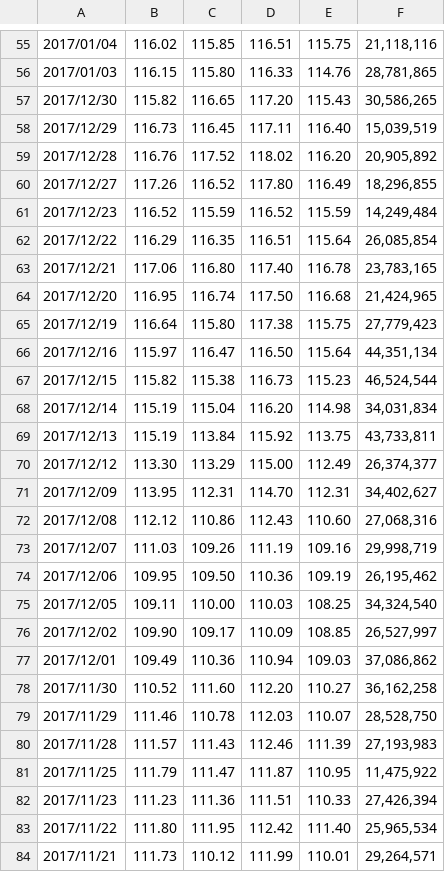
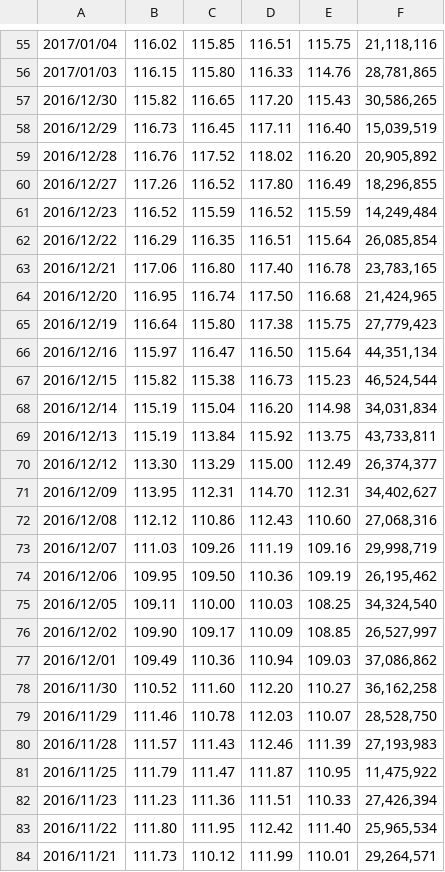
Before and after one commit to hearmstinj/pp2, a CSV file: CSV/aapl_HistoricalQuotes.csv, drawn as a sheet; only a part is shown, gaps mark what is left out; the diff covers the shown part only.

```diff
--- a/CSV/aapl_HistoricalQuotes.csv
+++ b/CSV/aapl_HistoricalQuotes.csv
@@ -56,29 +56,29 @@
 2017/01/03,116.15,115.80,116.33,114.76,"28,781,865"
-2017/12/30,115.82,116.65,117.20,115.43,"30,586,265"
-2017/12/29,116.73,116.45,117.11,116.40,"15,039,519"
-2017/12/28,116.76,117.52,118.02,116.20,"20,905,892"
-2017/12/27,117.26,116.52,117.80,116.49,"18,296,855"
-2017/12/23,116.52,115.59,116.52,115.59,"14,249,484"
-2017/12/22,116.29,116.35,116.51,115.64,"26,085,854"
-2017/12/21,117.06,116.80,117.40,116.78,"23,783,165"
-2017/12/20,116.95,116.74,117.50,116.68,"21,424,965"
-2017/12/19,116.64,115.80,117.38,115.75,"27,779,423"
-2017/12/16,115.97,116.47,116.50,115.64,"44,351,134"
-2017/12/15,115.82,115.38,116.73,115.23,"46,524,544"
-2017/12/14,115.19,115.04,116.20,114.98,"34,031,834"
-2017/12/13,115.19,113.84,115.92,113.75,"43,733,811"
-2017/12/12,113.30,113.29,115.00,112.49,"26,374,377"
-2017/12/09,113.95,112.31,114.70,112.31,"34,402,627"
-2017/12/08,112.12,110.86,112.43,110.60,"27,068,316"
-2017/12/07,111.03,109.26,111.19,109.16,"29,998,719"
-2017/12/06,109.95,109.50,110.36,109.19,"26,195,462"
-2017/12/05,109.11,110.00,110.03,108.25,"34,324,540"
-2017/12/02,109.90,109.17,110.09,108.85,"26,527,997"
-2017/12/01,109.49,110.36,110.94,109.03,"37,086,862"
-2017/11/30,110.52,111.60,112.20,110.27,"36,162,258"
-2017/11/29,111.46,110.78,112.03,110.07,"28,528,750"
-2017/11/28,111.57,111.43,112.46,111.39,"27,193,983"
-2017/11/25,111.79,111.47,111.87,110.95,"11,475,922"
-2017/11/23,111.23,111.36,111.51,110.33,"27,426,394"
-2017/11/22,111.80,111.95,112.42,111.40,"25,965,534"
-2017/11/21,111.73,110.12,111.99,110.01,"29,264,571"
+2016/12/30,115.82,116.65,117.20,115.43,"30,586,265"
+2016/12/29,116.73,116.45,117.11,116.40,"15,039,519"
+2016/12/28,116.76,117.52,118.02,116.20,"20,905,892"
+2016/12/27,117.26,116.52,117.80,116.49,"18,296,855"
+2016/12/23,116.52,115.59,116.52,115.59,"14,249,484"
+2016/12/22,116.29,116.35,116.51,115.64,"26,085,854"
+2016/12/21,117.06,116.80,117.40,116.78,"23,783,165"
+2016/12/20,116.95,116.74,117.50,116.68,"21,424,965"
+2016/12/19,116.64,115.80,117.38,115.75,"27,779,423"
+2016/12/16,115.97,116.47,116.50,115.64,"44,351,134"
+2016/12/15,115.82,115.38,116.73,115.23,"46,524,544"
+2016/12/14,115.19,115.04,116.20,114.98,"34,031,834"
+2016/12/13,115.19,113.84,115.92,113.75,"43,733,811"
+2016/12/12,113.30,113.29,115.00,112.49,"26,374,377"
+2016/12/09,113.95,112.31,114.70,112.31,"34,402,627"
+2016/12/08,112.12,110.86,112.43,110.60,"27,068,316"
+2016/12/07,111.03,109.26,111.19,109.16,"29,998,719"
+2016/12/06,109.95,109.50,110.36,109.19,"26,195,462"
+2016/12/05,109.11,110.00,110.03,108.25,"34,324,540"
+2016/12/02,109.90,109.17,110.09,108.85,"26,527,997"
+2016/12/01,109.49,110.36,110.94,109.03,"37,086,862"
+2016/11/30,110.52,111.60,112.20,110.27,"36,162,258"
+2016/11/29,111.46,110.78,112.03,110.07,"28,528,750"
+2016/11/28,111.57,111.43,112.46,111.39,"27,193,983"
+2016/11/25,111.79,111.47,111.87,110.95,"11,475,922"
+2016/11/23,111.23,111.36,111.51,110.33,"27,426,394"
+2016/11/22,111.80,111.95,112.42,111.40,"25,965,534"
+2016/11/21,111.73,110.12,111.99,110.01,"29,264,571"
```
Also changed, not shown: 116 edited cells elsewhere in this file, 2 other files.
